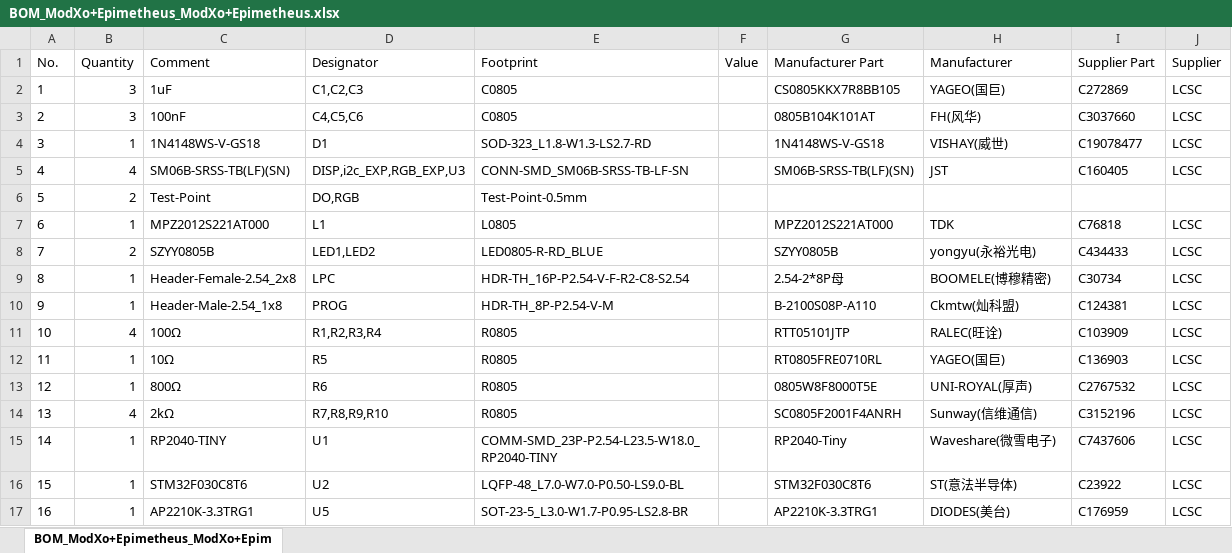
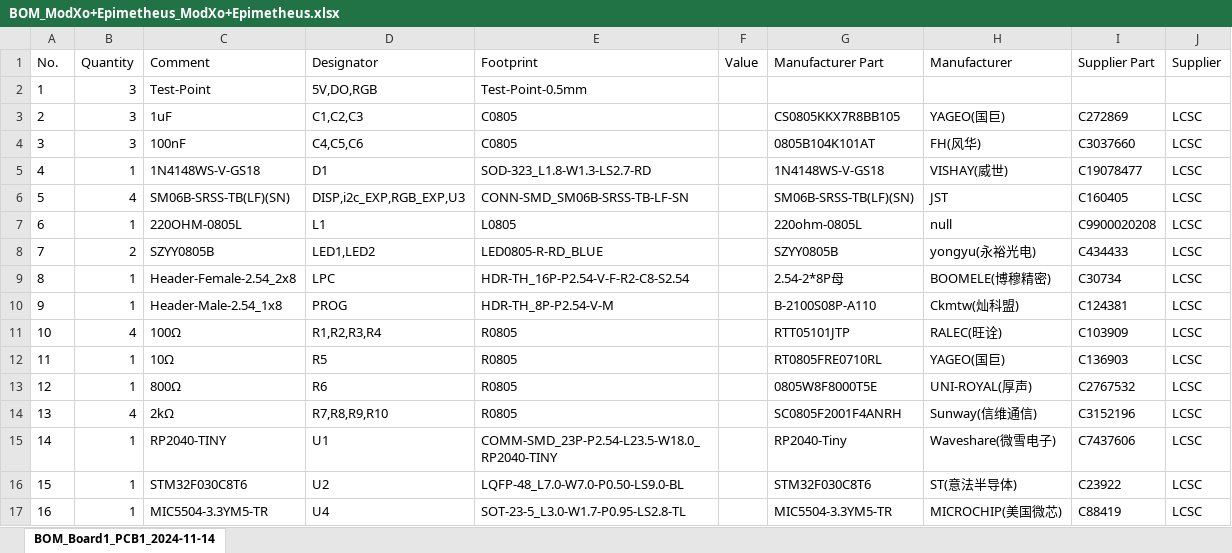
Before and after one commit to Darkone83/ModXo-RP2040-Tiny, an Excel workbook: BOM_ModXo+Epimetheus_ModXo+Epimetheus.xlsx, sheet BOM_Board1_PCB1_2024-11-14, drawn as a sheet; values as stored, in another font and other column widths than the file's, no borders; removed rows and columns are numbered as before the commit, all else as after; the diff names each change by its address in the sheet, - before the commit and + after, or states it on an @@ line.

```diff
--- a/BOM_ModXo+Epimetheus_ModXo+Epimetheus.xlsx (sheet BOM_Board1_PCB1_2024-11-14)
+++ b/BOM_ModXo+Epimetheus_ModXo+Epimetheus.xlsx (sheet BOM_Board1_PCB1_2024-11-14)
-sheet tab: BOM_ModXo+Epimetheus_ModXo+Epim
+sheet tab: BOM_Board1_PCB1_2024-11-14
+row 2: 1 | 3 | Test-Point | 5V,DO,RGB | Test-Point-0.5mm
-A3 (No.): 1
+A3 (No.): 2
-A4 (No.): 2
+A4 (No.): 3
-A5 (No.): 3
+A5 (No.): 4
-A6 (No.): 4
+A6 (No.): 5
-row 6: 5 | 2 | Test-Point | DO,RGB | Test-Point-0.5mm
-C7 (Comment): MPZ2012S221AT000
+C7 (Comment): 220OHM-0805L
-G7 (Manufacturer Part): MPZ2012S221AT000
+G7 (Manufacturer Part): 220ohm-0805L
-H7 (Manufacturer): TDK
+H7 (Manufacturer): null
-I7 (Supplier Part): C76818
+I7 (Supplier Part): C9900020208
-C17 (Comment): AP2210K-3.3TRG1
+C17 (Comment): MIC5504-3.3YM5-TR
-D17 (Designator): U5
+D17 (Designator): U4
-E17 (Footprint): SOT-23-5_L3.0-W1.7-P0.95-LS2.8-BR
+E17 (Footprint): SOT-23-5_L3.0-W1.7-P0.95-LS2.8-TL
-G17 (Manufacturer Part): AP2210K-3.3TRG1
+G17 (Manufacturer Part): MIC5504-3.3YM5-TR
-H17 (Manufacturer): DIODES(美台)
+H17 (Manufacturer): MICROCHIP(美国微芯)
-I17 (Supplier Part): C176959
+I17 (Supplier Part): C88419
```
Also changed, not shown: 1 other file.
